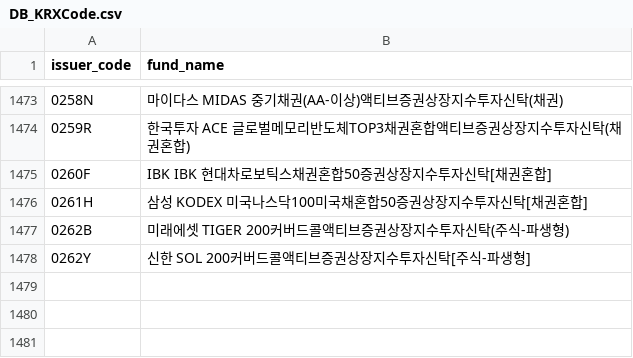
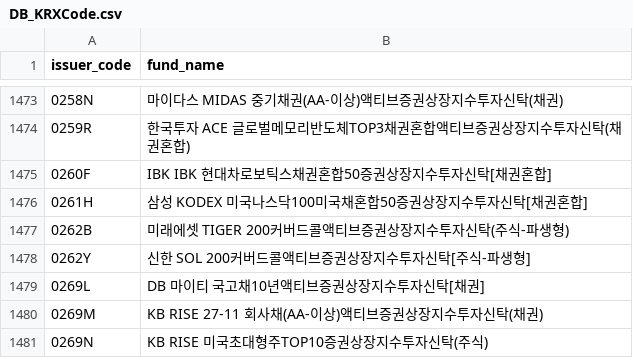
Before and after one commit to sungin-etf/NewETFKR, a CSV file: DB_KRXCode.csv, drawn as a sheet; only a part is shown, gaps mark what is left out.

```diff
--- a/DB_KRXCode.csv
+++ b/DB_KRXCode.csv
@@ -1478 +1478,4 @@ issuer_code,fund_name
 0262Y,신한 SOL 200커버드콜액티브증권상장지수투자신탁[주식-파생형]
+0269L,DB 마이티 국고채10년액티브증권상장지수투자신탁[채권]
+0269M,KB RISE 27-11 회사채(AA-이상)액티브증권상장지수투자신탁(채권)
+0269N,KB RISE 미국초대형주TOP10증권상장지수투자신탁(주식)
```
